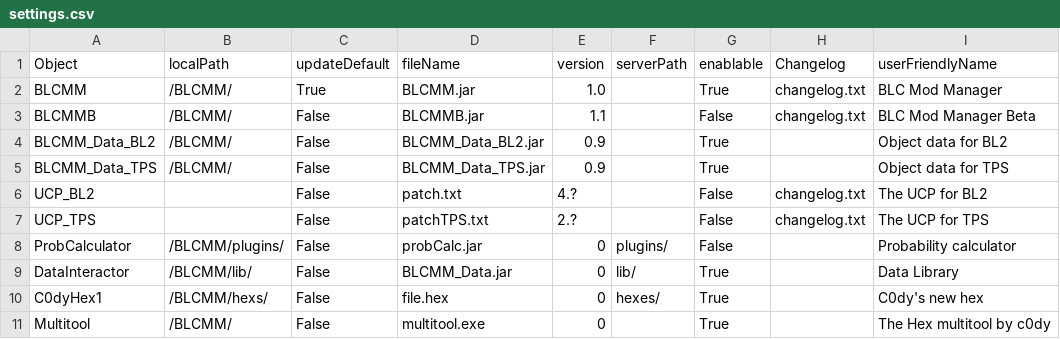
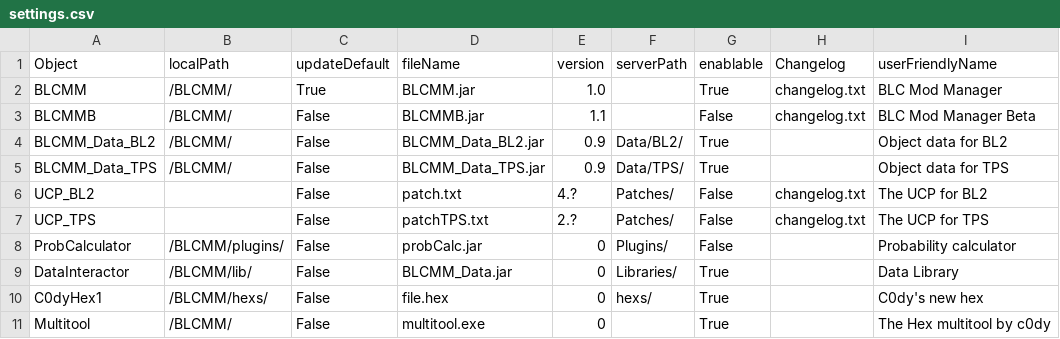
Before and after one commit to LightChaosman/BLCMods-Manager, a CSV file: Releases/settings.csv, drawn as a sheet; only a part is shown; the diff names each change by its address in the sheet, - before the commit and + after, or states it on an @@ line.

```diff
--- a/Releases/settings.csv
+++ b/Releases/settings.csv
-F4 (serverPath): (empty)
+F4 (serverPath): Data/BL2/
-F5 (serverPath): (empty)
+F5 (serverPath): Data/TPS/
-F6:F7 (serverPath): (empty)
+F6:F7 (serverPath): Patches/
-F8 (serverPath): plugins/
+F8 (serverPath): Plugins/
-F9 (serverPath): lib/
+F9 (serverPath): Libraries/
-F10 (serverPath): hexes/
+F10 (serverPath): hexs/
```
Also changed, not shown: 2 other files.
